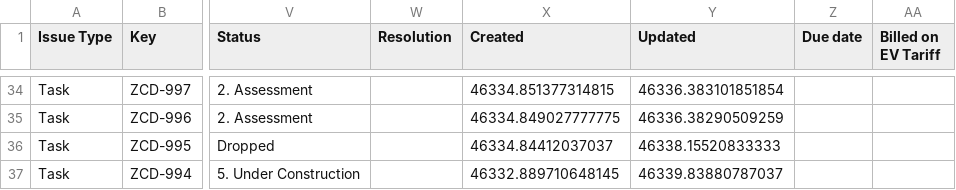
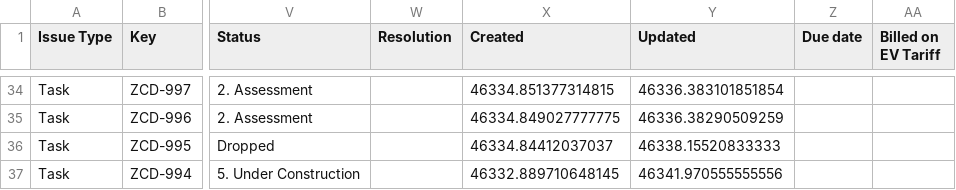
Before and after one commit to keithkinuthiakamauzeno/Network-Overview-Dashboard, a CSV file: data/pipeline.csv, drawn as a sheet; only a part is shown, gaps mark what is left out; the diff covers the shown part only; the diff names each change by its address in the sheet, - before the commit and + after, or states it on an @@ line.

```diff
--- a/data/pipeline.csv
+++ b/data/pipeline.csv
-Y37 (Updated): 46339.83880787037
+Y37 (Updated): 46341.970555555556
```
Also changed, not shown: 43 edited cells elsewhere in this file.
